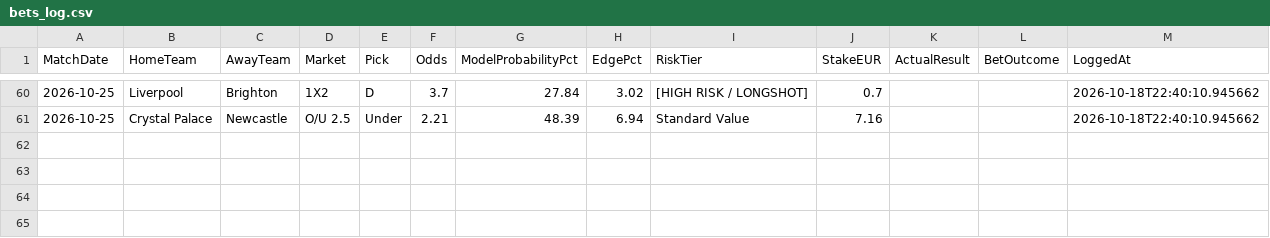
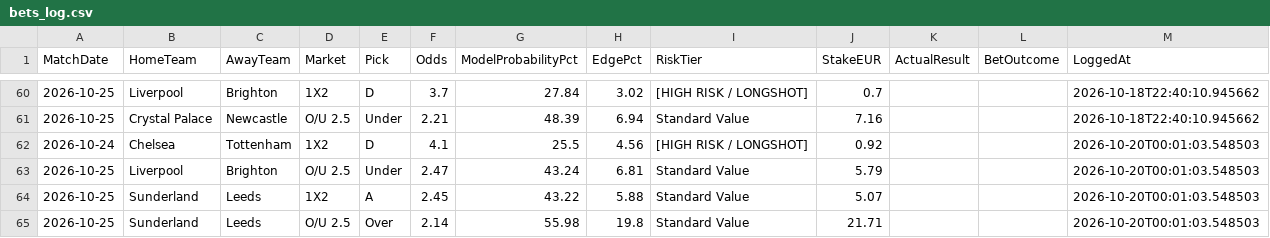
Before and after one commit to boukakos/palavoiBetPredictor, a CSV file: data/predictions/bets_log.csv, drawn as a sheet; only a part is shown, gaps mark what is left out.

```diff
--- a/data/predictions/bets_log.csv
+++ b/data/predictions/bets_log.csv
@@ -61 +61,5 @@ MatchDate,HomeTeam,AwayTeam,Market,Pick,Odds,ModelProbabilityPct,EdgePct,RiskTie
 2026-10-25,Crystal Palace,Newcastle,O/U 2.5,Under,2.21,48.39,6.94,Standard Value,7.16,,,2026-10-18T22:40:10.945662
+2026-10-24,Chelsea,Tottenham,1X2,D,4.1,25.5,4.56,[HIGH RISK / LONGSHOT],0.92,,,2026-10-20T00:01:03.548503
+2026-10-25,Liverpool,Brighton,O/U 2.5,Under,2.47,43.24,6.81,Standard Value,5.79,,,2026-10-20T00:01:03.548503
+2026-10-25,Sunderland,Leeds,1X2,A,2.45,43.22,5.88,Standard Value,5.07,,,2026-10-20T00:01:03.548503
+2026-10-25,Sunderland,Leeds,O/U 2.5,Over,2.14,55.98,19.8,Standard Value,21.71,,,2026-10-20T00:01:03.548503
```
Also changed, not shown: data/predictions/live_upcoming_predictions.csv, data/upcoming_fixtures.csv, 1 other file.
